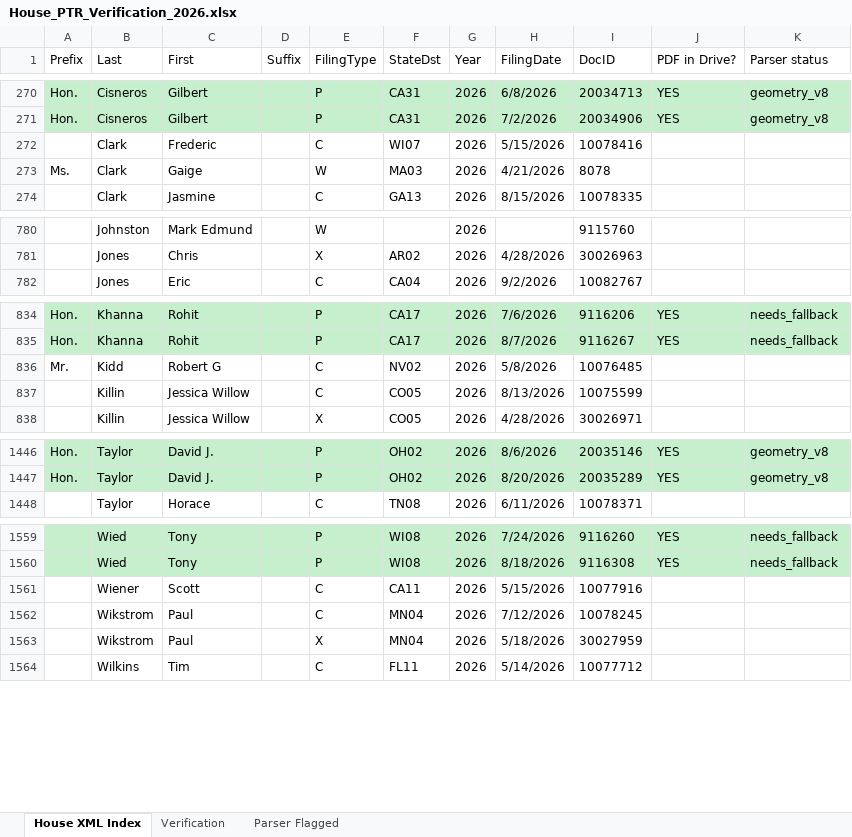
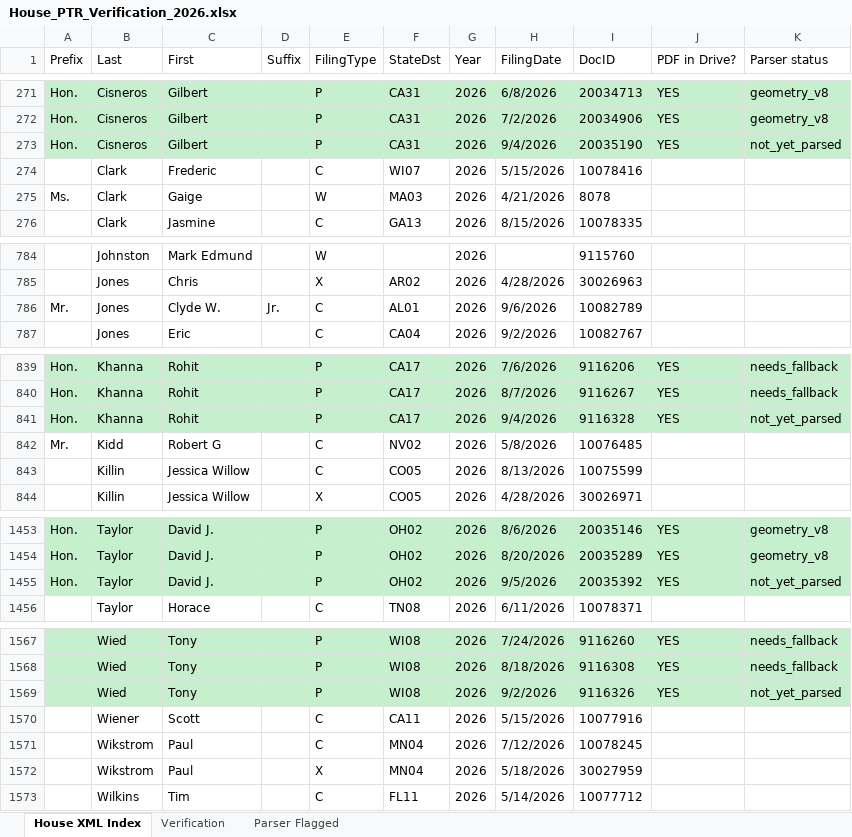
Before and after one commit to StrokeOfLuck/house-ptr-pipeline, an Excel workbook: data/03_verification/House_PTR_Verification_2026.xlsx, sheet House XML Index, drawn as a sheet; only a part is shown, gaps mark what is left out; values as stored, in another font and other column widths than the file's, no borders; the diff covers the shown part only; the diff names each change by its address in the sheet, - before the commit and + after, or states it on an @@ line.

```diff
--- a/data/03_verification/House_PTR_Verification_2026.xlsx (sheet House XML Index)
+++ b/data/03_verification/House_PTR_Verification_2026.xlsx (sheet House XML Index)
+row 273: Hon. | Cisneros | Gilbert |  | P | CA31 | 2026 | 9/4/2026 | 20035190 | YES | not_yet_parsed
+row 786: Mr. | Jones | Clyde W. | Jr. | C | AL01 | 2026 | 9/6/2026 | 10082789
+row 841: Hon. | Khanna | Rohit |  | P | CA17 | 2026 | 9/4/2026 | 9116328 | YES | not_yet_parsed
+row 1455: Hon. | Taylor | David J. |  | P | OH02 | 2026 | 9/5/2026 | 20035392 | YES | not_yet_parsed
+row 1569:  | Wied | Tony |  | P | WI08 | 2026 | 9/2/2026 | 9116326 | YES | not_yet_parsed
```
Also changed, not shown: 4 added rows elsewhere in this sheet, sheet Verification, data/03_verification/House_PTR_Verification_2021.xlsx, data/03_verification/House_PTR_Verification_2022.xlsx, 18 other files.
